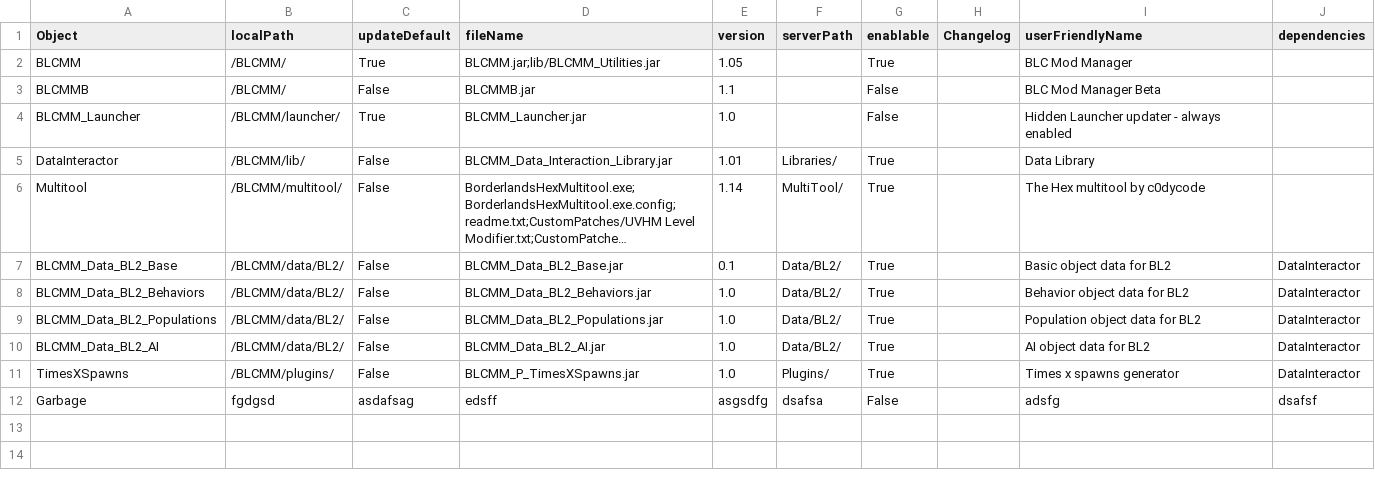
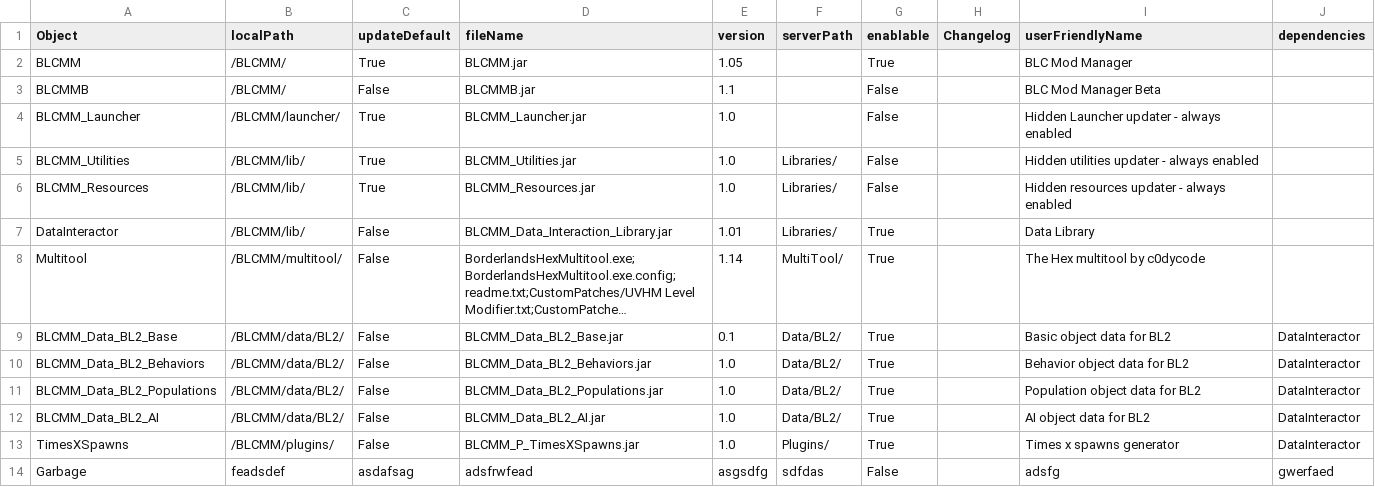
Before and after one commit to LightChaosman/BLCMods-Manager, a CSV file: Versions/settings.csv, drawn as a sheet; long unchanged cells end in ….

```diff
--- a/Versions/settings.csv
+++ b/Versions/settings.csv
@@ -1,5 +1,7 @@
 Object,localPath,updateDefault,fileName,version,serverPath,enablable,Changelog,userFriendlyName,dependencies
-BLCMM,/BLCMM/,True,BLCMM.jar;lib/BLCMM_Utilities.jar,1.05,,True,,BLC Mod Manager,
+BLCMM,/BLCMM/,True,BLCMM.jar,1.05,,True,,BLC Mod Manager,
 BLCMMB,/BLCMM/,False,BLCMMB.jar,1.1,,False,,BLC Mod Manager Beta,
 BLCMM_Launcher,/BLCMM/launcher/,True,BLCMM_Launcher.jar,1.0,,False,,Hidden Launcher updater - always enabled,
+BLCMM_Utilities,/BLCMM/lib/,True,BLCMM_Utilities.jar,1.0,Libraries/,False,,Hidden utilities updater - always enabled,
+BLCMM_Resources,/BLCMM/lib/,True,BLCMM_Resources.jar,1.0,Libraries/,False,,Hidden resources updater - always enabled,
 DataInteractor,/BLCMM/lib/,False,BLCMM_Data_Interaction_Library.jar,1.01,Libraries/,True,,Data Library,
@@ -11,2 +13,2 @@ BLCMM_Data_BL2_AI,/BLCMM/data/BL2/,False,BLCMM_Data_BL2_AI.jar,1.0,Data/BL2/,Tru
 TimesXSpawns,/BLCMM/plugins/,False,BLCMM_P_TimesXSpawns.jar,1.0,Plugins/,True,,Times x spawns generator,DataInteractor
-Garbage,fgdgsd,asdafsag,edsff,asgsdfg,dsafsa,False,,adsfg,dsafsf
+Garbage,feadsdef,asdafsag,adsfrwfead,asgsdfg,sdfdas,False,,adsfg,gwerfaed
```
Also changed, not shown: 3 other files.
